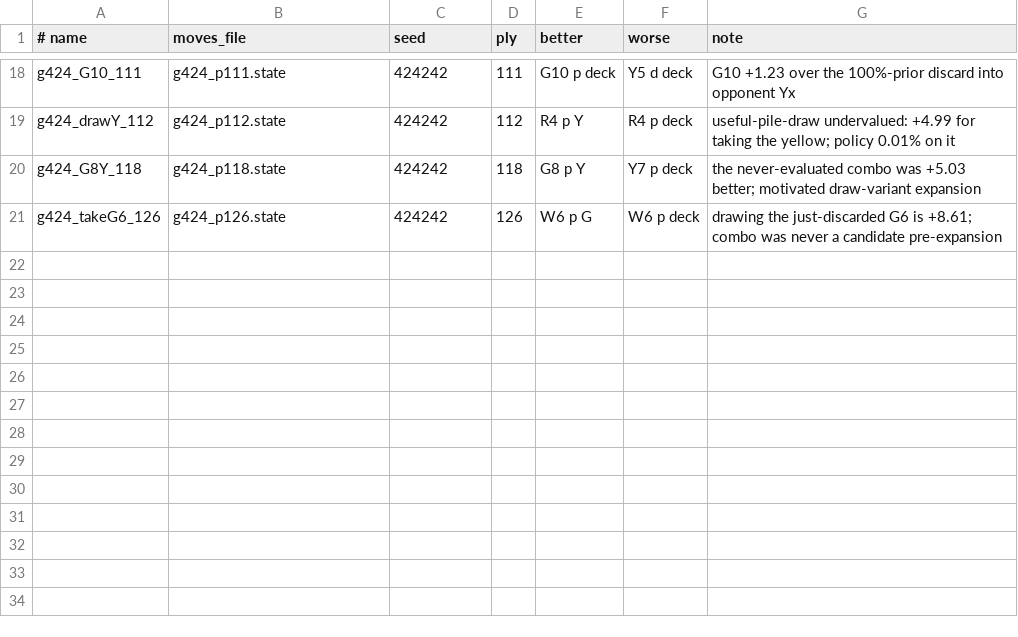
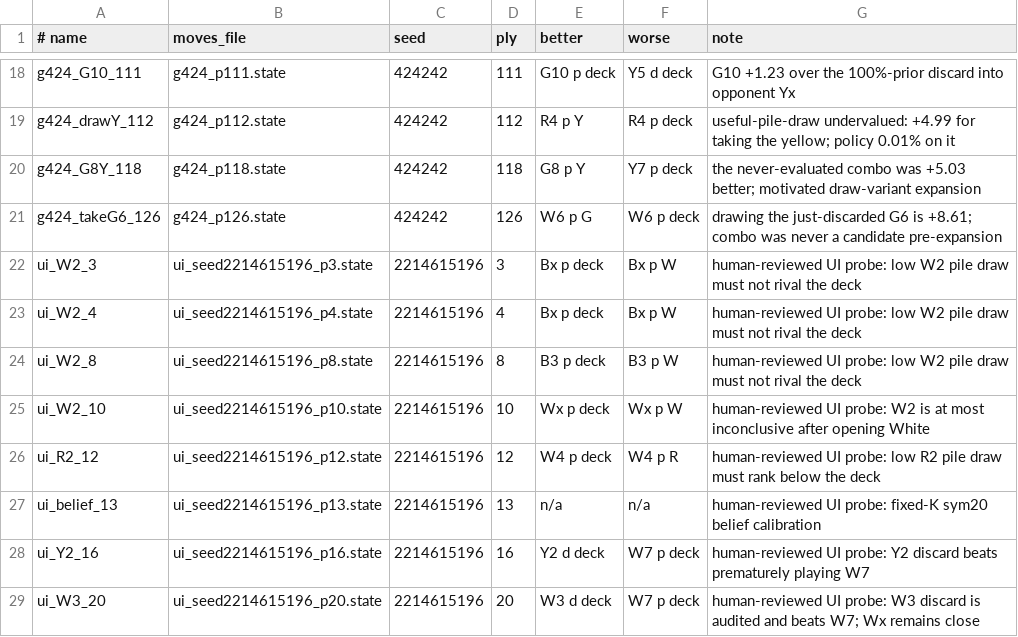
Before and after one commit to BEKINDTOEVERYKIND/LOSTCITIESCHATGPT, a TSV file: data/probes/manifest.tsv, drawn as a sheet; only a part is shown, gaps mark what is left out.

Commit message:
Harden rollout audits and add reviewed probes

```diff
--- a/data/probes/manifest.tsv
+++ b/data/probes/manifest.tsv
@@ -21 +21,9 @@ g424_G8Y_118	g424_p118.state	424242	118	G8 p Y	Y7 p deck	the never-evaluated com
 g424_takeG6_126	g424_p126.state	424242	126	W6 p G	W6 p deck	drawing the just-discarded G6 is +8.61; combo was never a candidate pre-expansion
+ui_W2_3	ui_seed2214615196_p3.state	2214615196	3	Bx p deck	Bx p W	human-reviewed UI probe: low W2 pile draw must not rival the deck
+ui_W2_4	ui_seed2214615196_p4.state	2214615196	4	Bx p deck	Bx p W	human-reviewed UI probe: low W2 pile draw must not rival the deck
+ui_W2_8	ui_seed2214615196_p8.state	2214615196	8	B3 p deck	B3 p W	human-reviewed UI probe: low W2 pile draw must not rival the deck
+ui_W2_10	ui_seed2214615196_p10.state	2214615196	10	Wx p deck	Wx p W	human-reviewed UI probe: W2 is at most inconclusive after opening White
+ui_R2_12	ui_seed2214615196_p12.state	2214615196	12	W4 p deck	W4 p R	human-reviewed UI probe: low R2 pile draw must rank below the deck
+ui_belief_13	ui_seed2214615196_p13.state	2214615196	13	n/a	n/a	human-reviewed UI probe: fixed-K sym20 belief calibration
+ui_Y2_16	ui_seed2214615196_p16.state	2214615196	16	Y2 d deck	W7 p deck	human-reviewed UI probe: Y2 discard beats prematurely playing W7
+ui_W3_20	ui_seed2214615196_p20.state	2214615196	20	W3 d deck	W7 p deck	human-reviewed UI probe: W3 discard is audited and beats W7; Wx remains close
```
Also changed, not shown: 24 other files.
